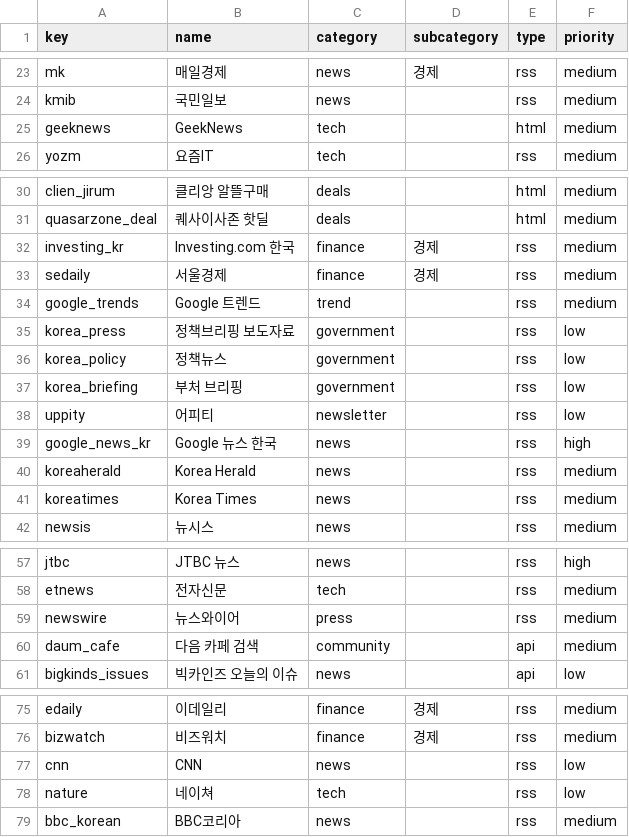
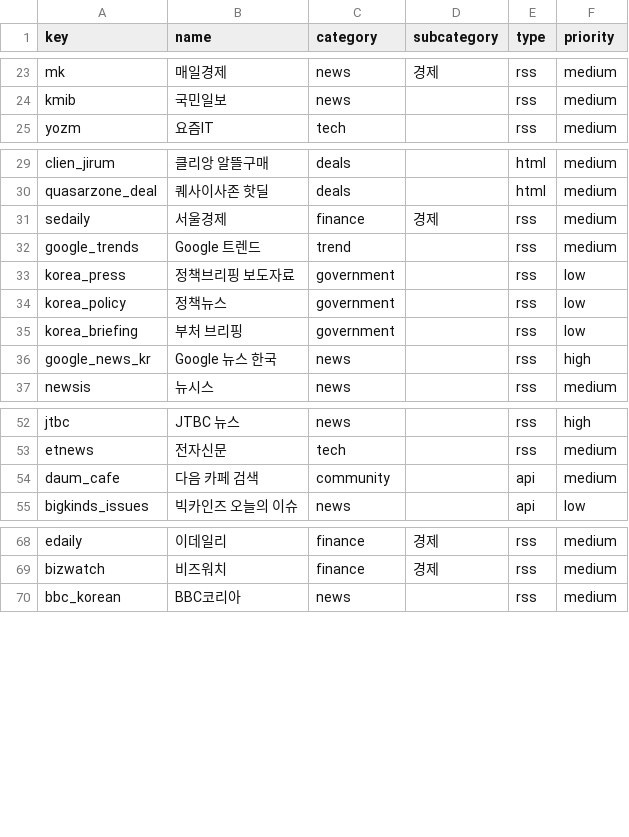
Before and after one commit to Ujin-Heo95/trend-korea, a CSV file: backend/src/scrapers/sources_enabled.csv, drawn as a sheet; only a part is shown, gaps mark what is left out; the diff covers the shown part only; the diff names each change by its address in the sheet, - before the commit and + after, or states it on an @@ line.

Commit message:
feat: YouTube 영상 통계 보강 — 인기순 정렬 지원
YouTube RSS 피드는 조회수/좋아요/댓글 수를 제공하지 않아 영상 탭의
인기순 정렬이 불가능했음. YouTube Data API videos.list로 통계를
30분 주기 배치 보강하고, 기존 Z-Score 정규화 + velocity 파이프라인에
자동 통합하여 "평상시보다 반응이 높은 영상" 판별 가능.

- 신규: youtubeEnrichment.ts (50개 배치, GREATEST 패턴, 스냅샷 적재)
- 스케줄러: 30분 주기 cron 등록 (offset +5)
- 프론트: 영상 탭 인기순/최신순 정렬 버튼 + 순위 뱃지 활성화
- 소스 정리: google-news 추가, nate/zum 셀렉터 수정, geeknews 제거

```diff
--- a/backend/src/scrapers/sources_enabled.csv
+++ b/backend/src/scrapers/sources_enabled.csv
-row 25: geeknews | GeekNews | tech |  | html | medium
-row 32: investing_kr | Investing.com 한국 | finance | 경제 | rss | medium
-row 38: uppity | 어피티 | newsletter |  | rss | low
-row 40: koreaherald | Korea Herald | news |  | rss | medium
-row 41: koreatimes | Korea Times | news |  | rss | medium
-row 59: newswire | 뉴스와이어 | press |  | rss | medium
-row 77: cnn | CNN | news |  | rss | low
-row 78: nature | 네이쳐 | tech |  | rss | low
```
Also changed, not shown: 1 removed row elsewhere in this file, 14 other files.
